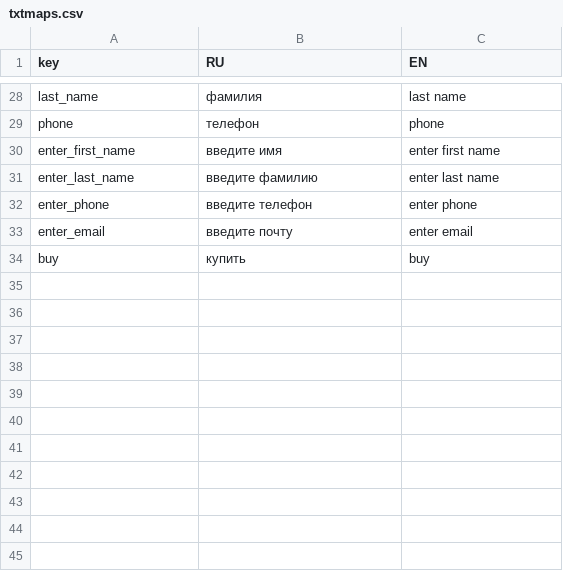
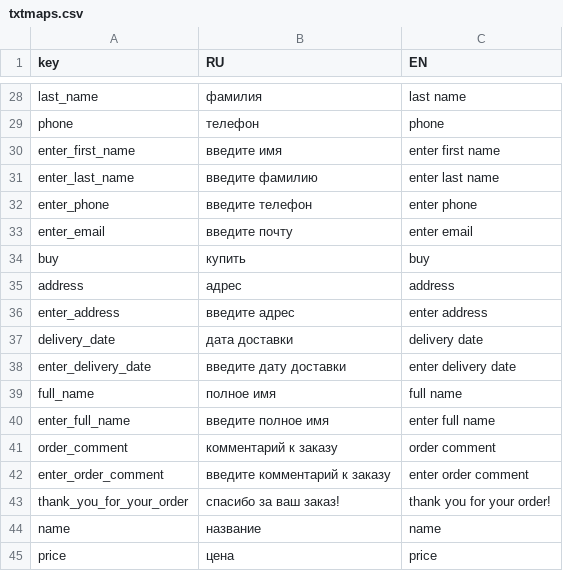
Before and after one commit to nnniyaz/food-retail-marketplace, a CSV file: food-retail-marketplace/ardo-market-place/txtmaps.csv, drawn as a sheet; only a part is shown, gaps mark what is left out.

Commit message:
Add make order

```diff
--- a/food-retail-marketplace/ardo-market-place/txtmaps.csv
+++ b/food-retail-marketplace/ardo-market-place/txtmaps.csv
@@ -34 +34,12 @@
 "buy","купить","buy"
+"address","адрес","address"
+"enter_address","введите адрес","enter address"
+"delivery_date","дата доставки","delivery date"
+"enter_delivery_date","введите дату доставки","enter delivery date"
+"full_name","полное имя","full name"
+"enter_full_name","введите полное имя","enter full name"
+"order_comment","комментарий к заказу","order comment"
+"enter_order_comment","введите комментарий к заказу","enter order comment"
+"thank_you_for_your_order","спасибо за ваш заказ!","thank you for your order!"
+"name","название","name"
+"price","цена","price"
```
Also changed, not shown: 25 other files.
